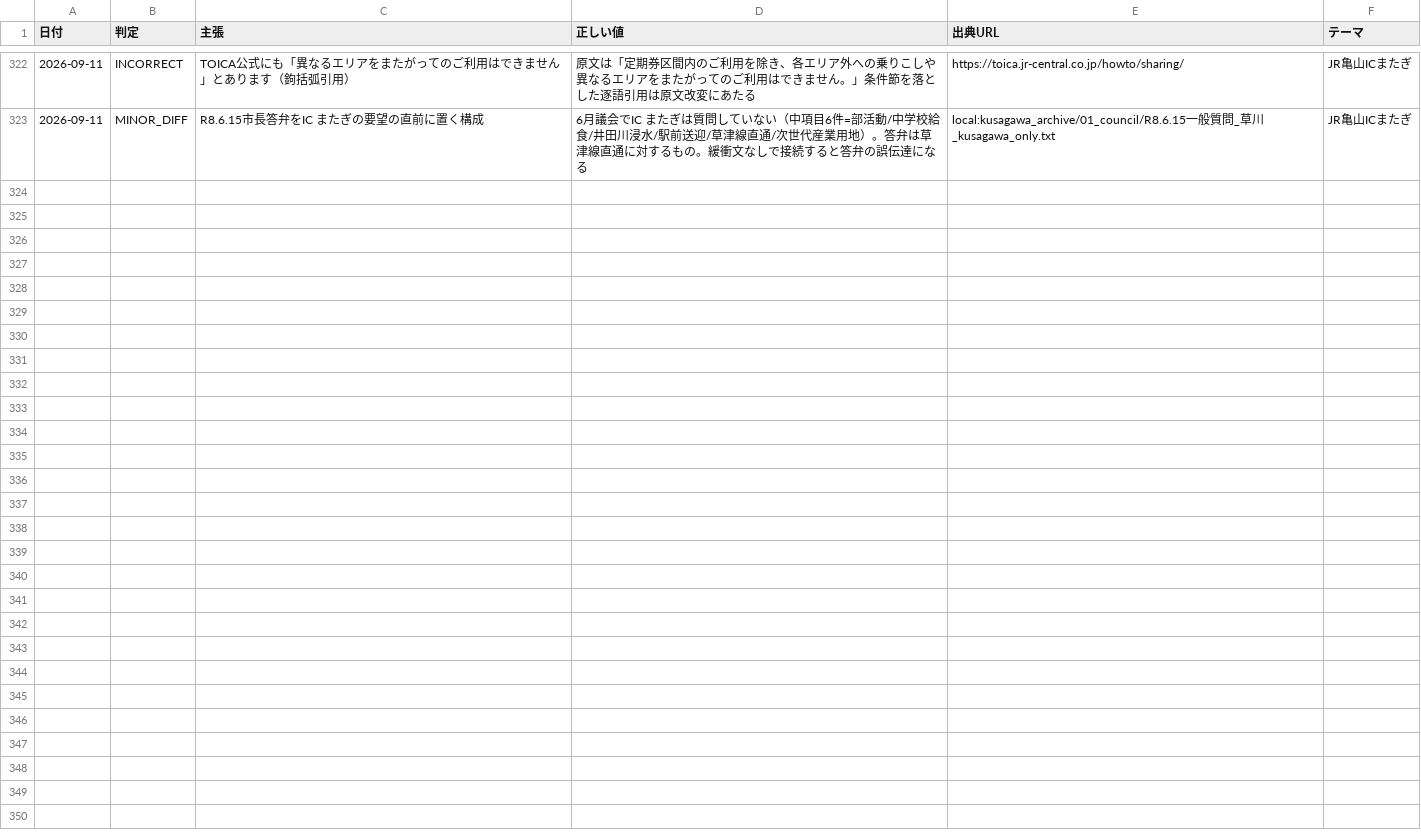
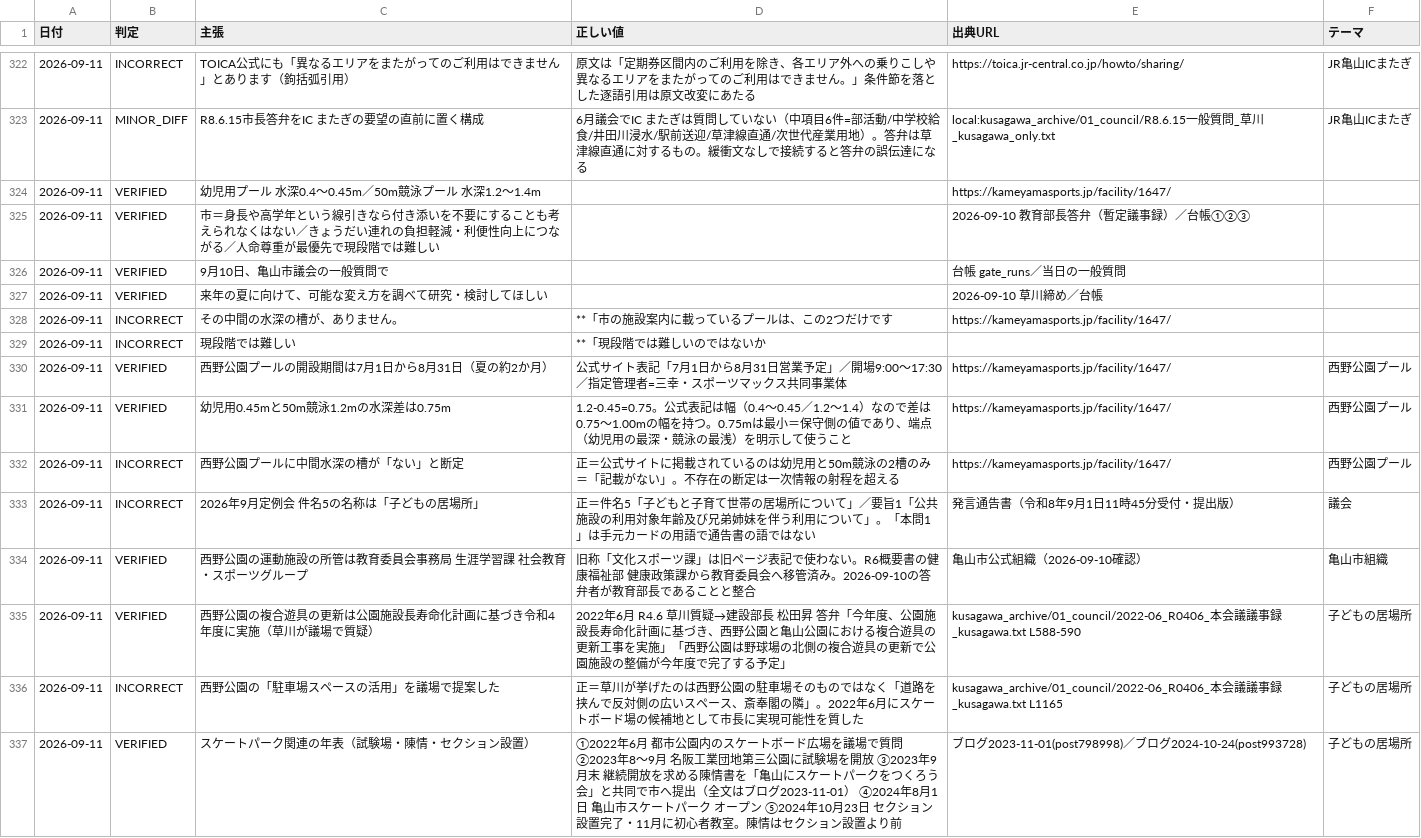
Before and after one commit to thiguchi125-debug/claude-config, a TSV file: backup/agents/knowledge/fact_ledger/verified_facts.tsv, drawn as a sheet; only a part is shown, gaps mark what is left out; the diff names each change by its address in the sheet, - before the commit and + after, or states it on an @@ line.

```diff
--- a/backup/agents/knowledge/fact_ledger/verified_facts.tsv
+++ b/backup/agents/knowledge/fact_ledger/verified_facts.tsv
+row 324: 2026-09-11 | VERIFIED | 幼児用プール 水深0.4〜0.45m／50m競泳プール 水深1.2〜1.4m |  | https://kameyamasports.jp/facility/1647/
+row 325: 2026-09-11 | VERIFIED | 市＝身長や高学年という線引きなら付き添いを不要にすることも考えられなくはない／きょうだい連れの負担軽減・利便性向上につながる／人命尊重が最優先で現段階では難しい |  | 2026-09-10 教育部長答弁（暫定議事録）／台帳①②③
+row 326: 2026-09-11 | VERIFIED | 9月10日、亀山市議会の一般質問で |  | 台帳 gate_runs／当日の一般質問
+row 327: 2026-09-11 | VERIFIED | 来年の夏に向けて、可能な変え方を調べて研究・検討してほしい |  | 2026-09-10 草川締め／台帳
+row 328: 2026-09-11 | INCORRECT | その中間の水深の槽が、ありません。 | **「市の施設案内に載っているプールは、この2つだけです | https://kameyamasports.jp/facility/1647/
+row 329: 2026-09-11 | INCORRECT | 現段階では難しい | **「現段階では難しいのではないか
+row 330: 2026-09-11 | VERIFIED | 西野公園プールの開設期間は7月1日から8月31日（夏の約2か月） | 公式サイト表記「7月1日から8月31日営業予定」／開場9:00〜17:30／指定管理者=三幸・スポーツマックス共同事業体 | https://kameyamasports.jp/facility/1647/ | 西野公園プール
+row 331: 2026-09-11 | VERIFIED | 幼児用0.45mと50m競泳1.2mの水深差は0.75m | 1.2-0.45=0.75。公式表記は幅（0.4〜0.45／1.2〜1.4）なので差は0.75〜1.00mの幅を持つ。0.75mは最小＝保守側の値であり、端点（幼児用の最深・競泳の最浅）を明示して使うこと | https://kameyamasports.jp/facility/1647/ | 西野公園プール
+row 332: 2026-09-11 | INCORRECT | 西野公園プールに中間水深の槽が「ない」と断定 | 正＝公式サイトに掲載されているのは幼児用と50m競泳の2槽のみ＝「記載がない」。不存在の断定は一次情報の射程を超える | https://kameyamasports.jp/facility/1647/ | 西野公園プール
+row 333: 2026-09-11 | INCORRECT | 2026年9月定例会 件名5の名称は「子どもの居場所」 | 正＝件名5「子どもと子育て世帯の居場所について」／要旨1「公共施設の利用対象年齢及び兄弟姉妹を伴う利用について」。「本問1」は手元カードの用語で通告書の語ではない | 発言通告書（令和8年9月1日11時45分受付・提出版） | 議会
+row 334: 2026-09-11 | VERIFIED | 西野公園の運動施設の所管は教育委員会事務局 生涯学習課 社会教育・スポーツグループ | 旧称「文化スポーツ課」は旧ページ表記で使わない。R6概要書の健康福祉部 健康政策課から教育委員会へ移管済み。2026-09-10の答弁者が教育部長であることと整合 | 亀山市公式組織（2026-09-10確認） | 亀山市組織
+row 335: 2026-09-11 | VERIFIED | 西野公園の複合遊具の更新は公園施設長寿命化計画に基づき令和4年度に実施（草川が議場で質疑） | 2022年6月 R4.6 草川質疑→建設部長 松田昇 答弁「今年度、公園施設長寿命化計画に基づき、西野公園と亀山公園における複合遊具の更新工事を実施」「西野公園は野球場の北側の複合遊具の更新で公園施設の整備が今年度で完了する予定」 | kusagawa_archive/01_council/2022-06_R0406_本会議議事録_kusagawa.txt L588-590 | 子どもの居場所
+row 336: 2026-09-11 | INCORRECT | 西野公園の「駐車場スペースの活用」を議場で提案した | 正＝草川が挙げたのは西野公園の駐車場そのものではなく「道路を挟んで反対側の広いスペース、斎奉閣の隣」。2022年6月にスケートボード場の候補地として市長に実現可能性を質した | kusagawa_archive/01_council/2022-06_R0406_本会議議事録_kusagawa.txt L1165 | 子どもの居場所
+row 337: 2026-09-11 | VERIFIED | スケートパーク関連の年表（試験場・陳情・セクション設置） | ①2022年6月 都市公園内のスケートボード広場を議場で質問 ②2023年8〜9月 名阪工業団地第三公園に試験場を開放 ③2023年9月末 継続開放を求める陳情書を「亀山にスケートパークをつくろう会」と共同で市へ提出（全文はブログ2023-11-01） ④2024年8月1日 亀山市スケートパーク オープン ⑤2024年10月23日 セクション設置完了・11月に初心者教室。陳情はセクション設置より前 | ブログ2023-11-01(post798998)／ブログ2024-10-24(post993728) | 子どもの居場所
```
Also changed, not shown: 5 other files.
